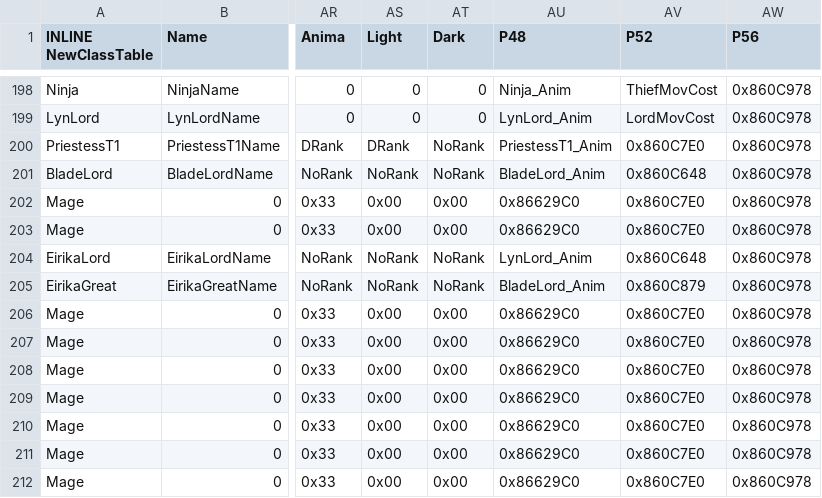
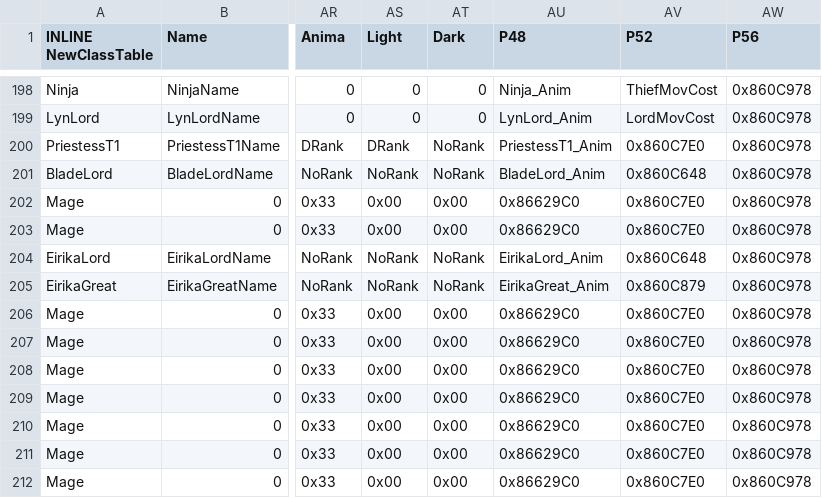
Before and after one commit to Veslyquix/SRR_FEGBA, a CSV file: Patches/FE6/Tables/ClassFE6Form_0060A0E8.csv, drawn as a sheet; only a part is shown, gaps mark what is left out; the diff names each change by its address in the sheet, - before the commit and + after, or states it on an @@ line.

Commit message:
Eirika Lord anims added

```diff
--- a/Patches/FE6/Tables/ClassFE6Form_0060A0E8.csv
+++ b/Patches/FE6/Tables/ClassFE6Form_0060A0E8.csv
-AU204 (P48): LynLord_Anim
+AU204 (P48): EirikaLord_Anim
-AU205 (P48): BladeLord_Anim
+AU205 (P48): EirikaGreat_Anim
```
